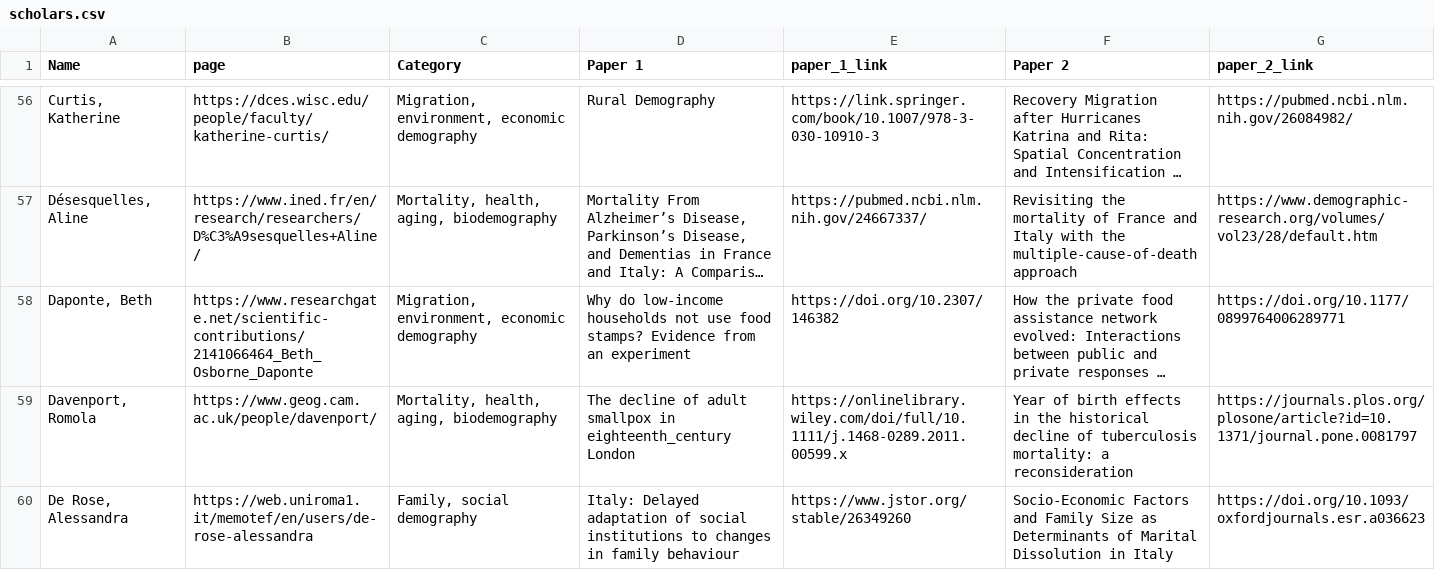
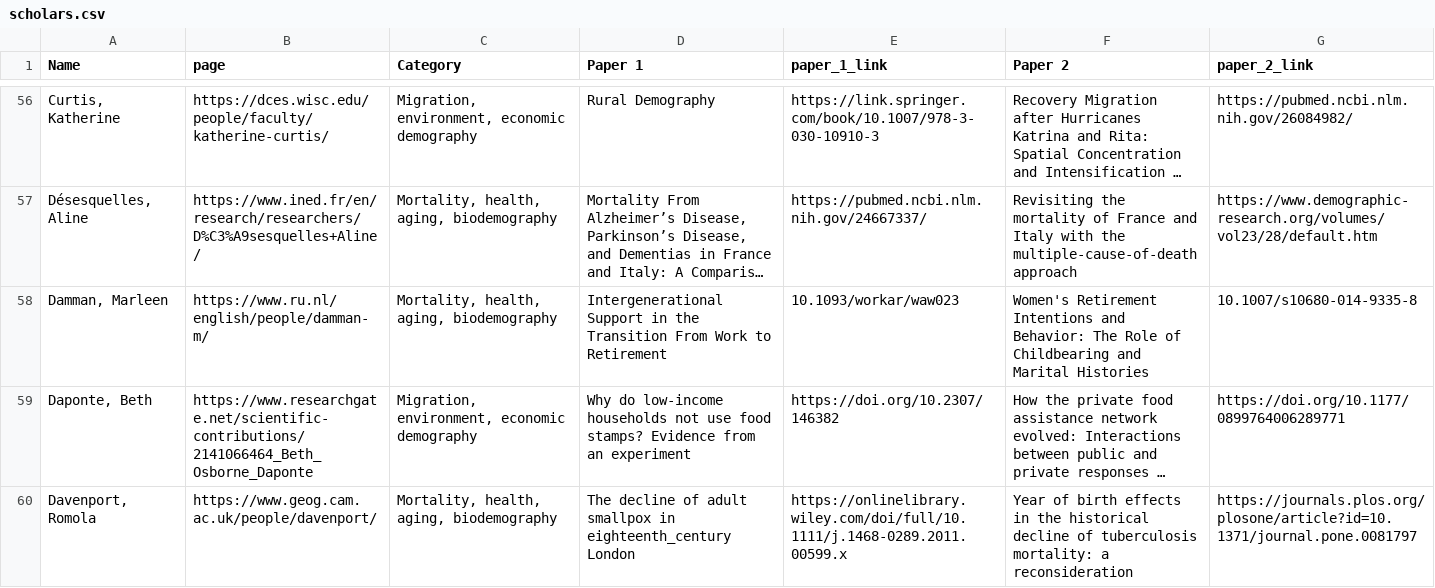
Before and after one commit to MJAlexander/blogdown-website, a CSV file: content/women_scholars/scholars.csv, drawn as a sheet; only a part is shown, gaps mark what is left out; the shorter side is filled out with more unchanged rows; long unchanged cells end in …; the diff covers the shown part only; the diff names each change by its address in the sheet, - before the commit and + after, or states it on an @@ line.

```diff
--- a/content/women_scholars/scholars.csv
+++ b/content/women_scholars/scholars.csv
+row 58: Damman, Marleen | https://www.ru.nl/english/people/damman-m/ | Mortality, health, aging, biodemography | Intergenerational Support in the Transition From Work to Retirement | 10.1093/workar/waw023 | Women's Retirement Intentions and Behavior: The Role of Childbearing and Marital Histories | 10.1007/s10680-014-9335-8
```
Also changed, not shown: 4 added rows elsewhere in this file, 2 other files.
